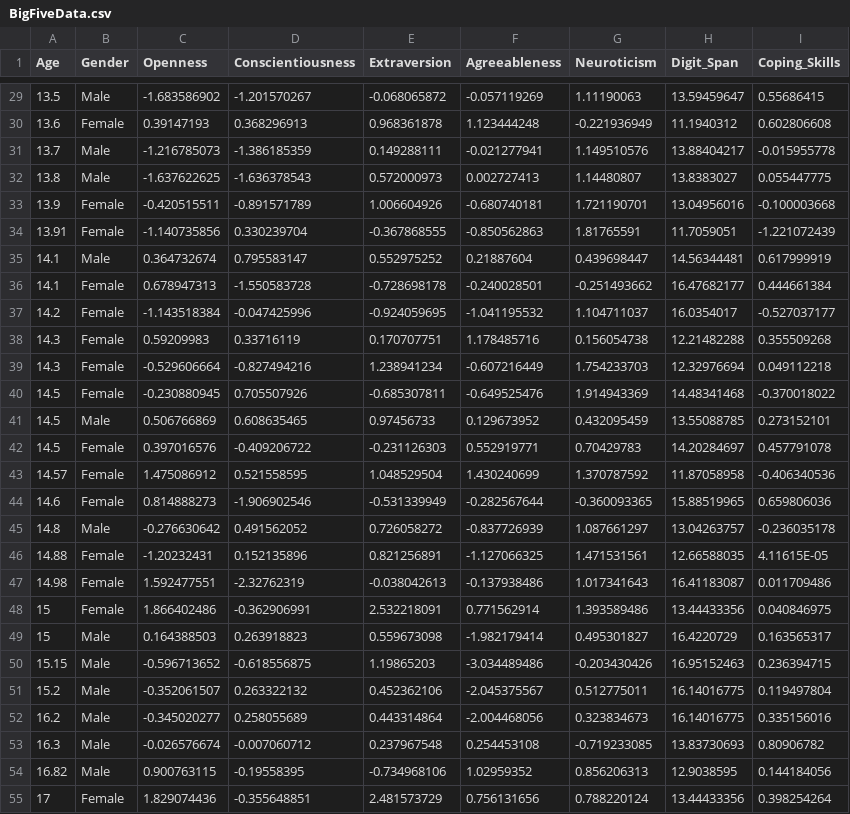
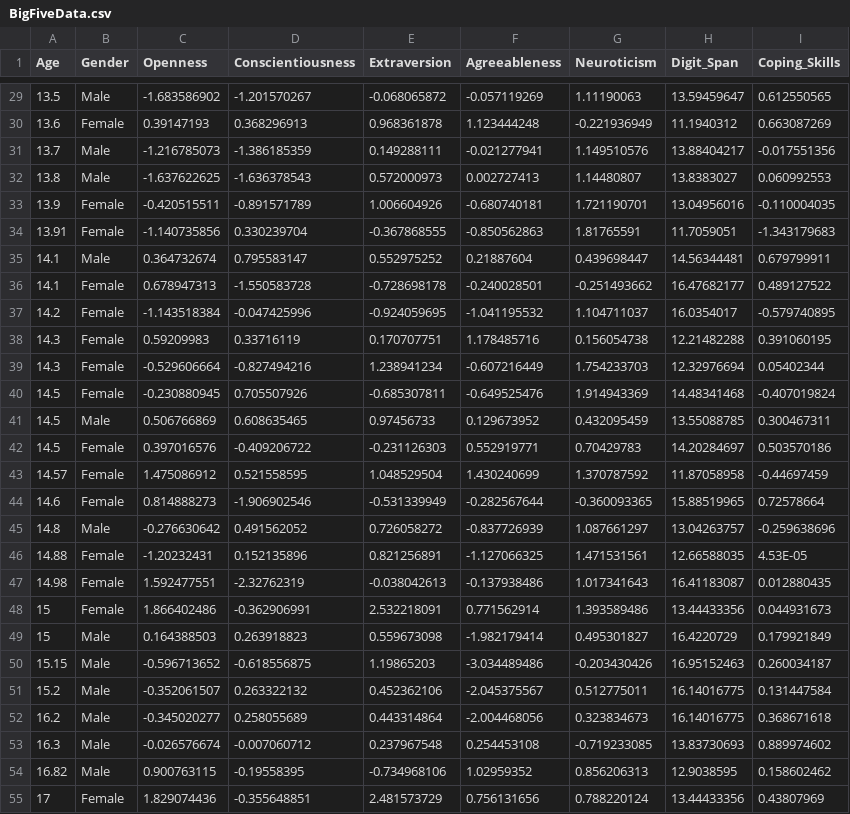
Before and after one commit to abnormally-distributed/Abnormally-Distributed, a CSV file: BigFiveData.csv, drawn as a sheet; only a part is shown, gaps mark what is left out; the diff covers the shown part only.

```diff
--- a/BigFiveData.csv
+++ b/BigFiveData.csv
@@ -29,27 +29,27 @@ Age,Gender,Openness,Conscientiousness,Extraversion,Agreeableness,Neuroticism,Dig
-13.5,Male,-1.683586902,-1.201570267,-0.068065872,-0.057119269,1.11190063,13.59459647,0.55686415
-13.6,Female,0.39147193,0.368296913,0.968361878,1.123444248,-0.221936949,11.1940312,0.602806608
-13.7,Male,-1.216785073,-1.386185359,0.149288111,-0.021277941,1.149510576,13.88404217,-0.015955778
-13.8,Male,-1.637622625,-1.636378543,0.572000973,0.002727413,1.14480807,13.8383027,0.055447775
-13.9,Female,-0.420515511,-0.891571789,1.006604926,-0.680740181,1.721190701,13.04956016,-0.100003668
-13.91,Female,-1.140735856,0.330239704,-0.367868555,-0.850562863,1.81765591,11.7059051,-1.221072439
-14.1,Male,0.364732674,0.795583147,0.552975252,0.21887604,0.439698447,14.56344481,0.617999919
-14.1,Female,0.678947313,-1.550583728,-0.728698178,-0.240028501,-0.251493662,16.47682177,0.444661384
-14.2,Female,-1.143518384,-0.047425996,-0.924059695,-1.041195532,1.104711037,16.0354017,-0.527037177
-14.3,Female,0.59209983,0.33716119,0.170707751,1.178485716,0.156054738,12.21482288,0.355509268
-14.3,Female,-0.529606664,-0.827494216,1.238941234,-0.607216449,1.754233703,12.32976694,0.049112218
-14.5,Female,-0.230880945,0.705507926,-0.685307811,-0.649525476,1.914943369,14.48341468,-0.370018022
-14.5,Male,0.506766869,0.608635465,0.97456733,0.129673952,0.432095459,13.55088785,0.273152101
-14.5,Female,0.397016576,-0.409206722,-0.231126303,0.552919771,0.70429783,14.20284697,0.457791078
-14.57,Female,1.475086912,0.521558595,1.048529504,1.430240699,1.370787592,11.87058958,-0.406340536
-14.6,Female,0.814888273,-1.906902546,-0.531339949,-0.282567644,-0.360093365,15.88519965,0.659806036
-14.8,Male,-0.276630642,0.491562052,0.726058272,-0.837726939,1.087661297,13.04263757,-0.236035178
-14.88,Female,-1.20232431,0.152135896,0.821256891,-1.127066325,1.471531561,12.66588035,4.11615E-05
-14.98,Female,1.592477551,-2.32762319,-0.038042613,-0.137938486,1.017341643,16.41183087,0.011709486
-15,Female,1.866402486,-0.362906991,2.532218091,0.771562914,1.393589486,13.44433356,0.040846975
-15,Male,0.164388503,0.263918823,0.559673098,-1.982179414,0.495301827,16.4220729,0.163565317
-15.15,Male,-0.596713652,-0.618556875,1.19865203,-3.034489486,-0.203430426,16.95152463,0.236394715
-15.2,Male,-0.352061507,0.263322132,0.452362106,-2.045375567,0.512775011,16.14016775,0.119497804
-16.2,Male,-0.345020277,0.258055689,0.443314864,-2.004468056,0.323834673,16.14016775,0.335156016
-16.3,Male,-0.026576674,-0.007060712,0.237967548,0.254453108,-0.719233085,13.83730693,0.80906782
-16.82,Male,0.900763115,-0.19558395,-0.734968106,1.02959352,0.856206313,12.9038595,0.144184056
-17,Female,1.829074436,-0.355648851,2.481573729,0.756131656,0.788220124,13.44433356,0.398254264
+13.5,Male,-1.683586902,-1.201570267,-0.068065872,-0.057119269,1.11190063,13.59459647,0.612550565
+13.6,Female,0.39147193,0.368296913,0.968361878,1.123444248,-0.221936949,11.1940312,0.663087269
+13.7,Male,-1.216785073,-1.386185359,0.149288111,-0.021277941,1.149510576,13.88404217,-0.017551356
+13.8,Male,-1.637622625,-1.636378543,0.572000973,0.002727413,1.14480807,13.8383027,0.060992553
+13.9,Female,-0.420515511,-0.891571789,1.006604926,-0.680740181,1.721190701,13.04956016,-0.110004035
+13.91,Female,-1.140735856,0.330239704,-0.367868555,-0.850562863,1.81765591,11.7059051,-1.343179683
+14.1,Male,0.364732674,0.795583147,0.552975252,0.21887604,0.439698447,14.56344481,0.679799911
+14.1,Female,0.678947313,-1.550583728,-0.728698178,-0.240028501,-0.251493662,16.47682177,0.489127522
+14.2,Female,-1.143518384,-0.047425996,-0.924059695,-1.041195532,1.104711037,16.0354017,-0.579740895
+14.3,Female,0.59209983,0.33716119,0.170707751,1.178485716,0.156054738,12.21482288,0.391060195
+14.3,Female,-0.529606664,-0.827494216,1.238941234,-0.607216449,1.754233703,12.32976694,0.05402344
+14.5,Female,-0.230880945,0.705507926,-0.685307811,-0.649525476,1.914943369,14.48341468,-0.407019824
+14.5,Male,0.506766869,0.608635465,0.97456733,0.129673952,0.432095459,13.55088785,0.300467311
+14.5,Female,0.397016576,-0.409206722,-0.231126303,0.552919771,0.70429783,14.20284697,0.503570186
+14.57,Female,1.475086912,0.521558595,1.048529504,1.430240699,1.370787592,11.87058958,-0.44697459
+14.6,Female,0.814888273,-1.906902546,-0.531339949,-0.282567644,-0.360093365,15.88519965,0.72578664
+14.8,Male,-0.276630642,0.491562052,0.726058272,-0.837726939,1.087661297,13.04263757,-0.259638696
+14.88,Female,-1.20232431,0.152135896,0.821256891,-1.127066325,1.471531561,12.66588035,4.53E-05
+14.98,Female,1.592477551,-2.32762319,-0.038042613,-0.137938486,1.017341643,16.41183087,0.012880435
+15,Female,1.866402486,-0.362906991,2.532218091,0.771562914,1.393589486,13.44433356,0.044931673
+15,Male,0.164388503,0.263918823,0.559673098,-1.982179414,0.495301827,16.4220729,0.179921849
+15.15,Male,-0.596713652,-0.618556875,1.19865203,-3.034489486,-0.203430426,16.95152463,0.260034187
+15.2,Male,-0.352061507,0.263322132,0.452362106,-2.045375567,0.512775011,16.14016775,0.131447584
+16.2,Male,-0.345020277,0.258055689,0.443314864,-2.004468056,0.323834673,16.14016775,0.368671618
+16.3,Male,-0.026576674,-0.007060712,0.237967548,0.254453108,-0.719233085,13.83730693,0.889974602
+16.82,Male,0.900763115,-0.19558395,-0.734968106,1.02959352,0.856206313,12.9038595,0.158602462
+17,Female,1.829074436,-0.355648851,2.481573729,0.756131656,0.788220124,13.44433356,0.43807969
```
Also changed, not shown: 103 edited cells elsewhere in this file.
